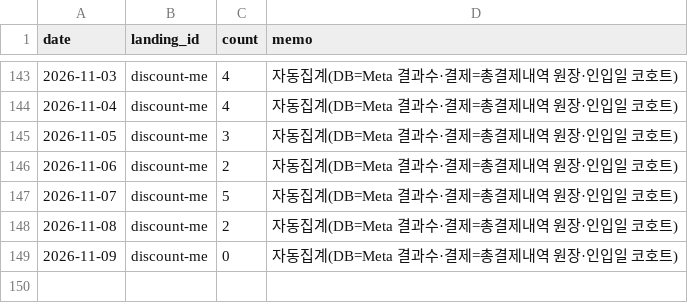
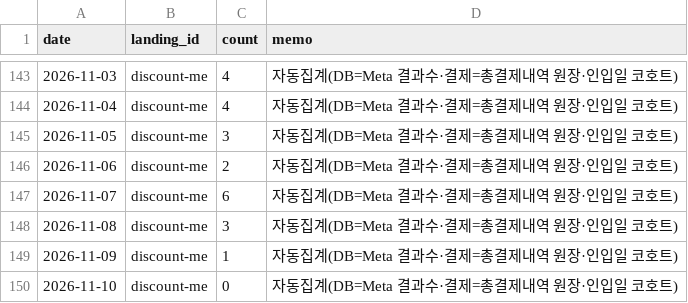
Before and after one commit to fgih304-netizen/fgih304-netizen.github.io, a CSV file: booking_completed.csv, drawn as a sheet; only a part is shown, gaps mark what is left out.

```diff
--- a/booking_completed.csv
+++ b/booking_completed.csv
@@ -146,4 +146,5 @@ date,landing_id,count,memo
 2026-11-06,discount-me,2,자동집계(DB=Meta 결과수·결제=총결제내역 원장·인입일 코호트)
-2026-11-07,discount-me,5,자동집계(DB=Meta 결과수·결제=총결제내역 원장·인입일 코호트)
-2026-11-08,discount-me,2,자동집계(DB=Meta 결과수·결제=총결제내역 원장·인입일 코호트)
-2026-11-09,discount-me,0,자동집계(DB=Meta 결과수·결제=총결제내역 원장·인입일 코호트)
+2026-11-07,discount-me,6,자동집계(DB=Meta 결과수·결제=총결제내역 원장·인입일 코호트)
+2026-11-08,discount-me,3,자동집계(DB=Meta 결과수·결제=총결제내역 원장·인입일 코호트)
+2026-11-09,discount-me,1,자동집계(DB=Meta 결과수·결제=총결제내역 원장·인입일 코호트)
+2026-11-10,discount-me,0,자동집계(DB=Meta 결과수·결제=총결제내역 원장·인입일 코호트)
```
Also changed, not shown: ab_payments.csv, creative_payments.csv, 7 other files.
